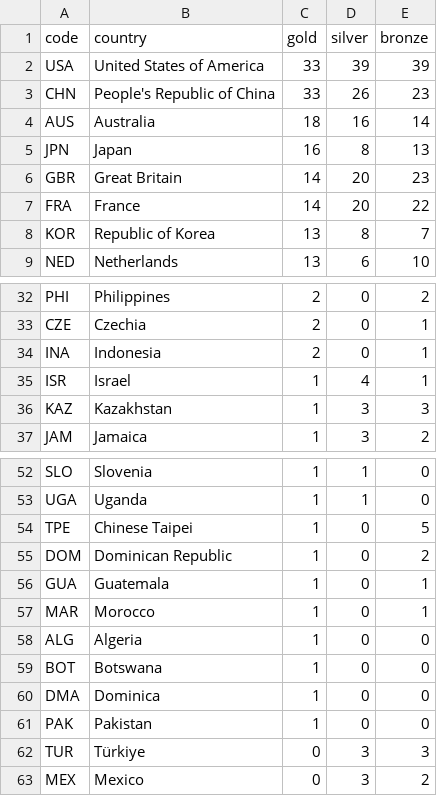
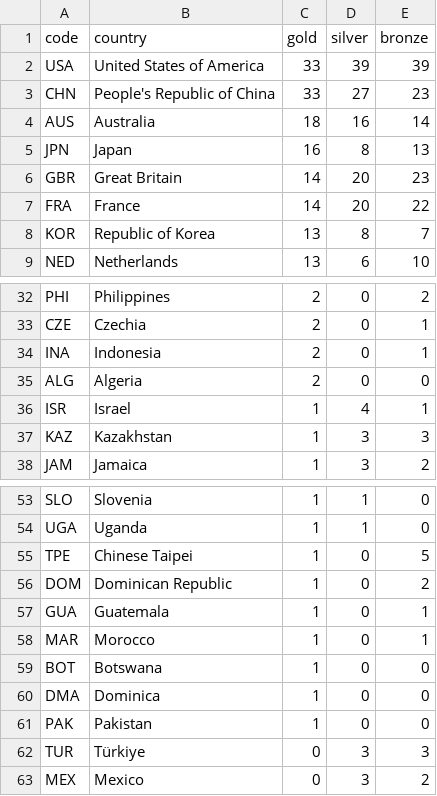
Before and after one commit to taniki/paris2024-data, a CSV file: datasets/medal_countries.wide.auto.csv, drawn as a sheet; only a part is shown, gaps mark what is left out.

```diff
--- a/datasets/medal_countries.wide.auto.csv
+++ b/datasets/medal_countries.wide.auto.csv
@@ -2,3 +2,3 @@ code,country,gold,silver,bronze
 USA,United States of America,33,39,39
-CHN,People's Republic of China,33,26,23
+CHN,People's Republic of China,33,27,23
 AUS,Australia,18,16,14
@@ -34,2 +34,3 @@ CZE,Czechia,2,0,1
 INA,Indonesia,2,0,1
+ALG,Algeria,2,0,0
 ISR,Israel,1,4,1
@@ -57,3 +58,2 @@ GUA,Guatemala,1,0,1
 MAR,Morocco,1,0,1
-ALG,Algeria,1,0,0
 BOT,Botswana,1,0,0
```
Also changed, not shown: datasets/medal_countries.long.auto.csv, datasets/medallists.csv, 1 other file.
